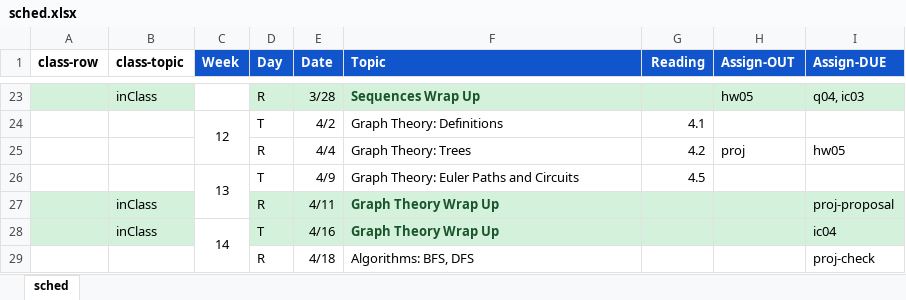
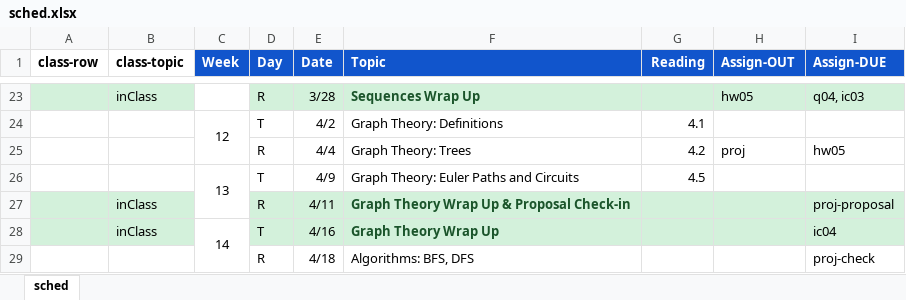
Before and after one commit to amosca01/MATH220-S24, an Excel workbook: assets/sched.xlsx, sheet sched, drawn as a sheet; only a part is shown, gaps mark what is left out; values as stored, in another font and other column widths than the file's, no borders; the diff names each change by its address in the sheet, - before the commit and + after, or states it on an @@ line.

```diff
--- a/assets/sched.xlsx (sheet sched)
+++ b/assets/sched.xlsx (sheet sched)
-F27 (Topic): Graph Theory Wrap Up
+F27 (Topic): Graph Theory Wrap Up & Proposal Check-in
```
Also changed, not shown: 2 other files.
